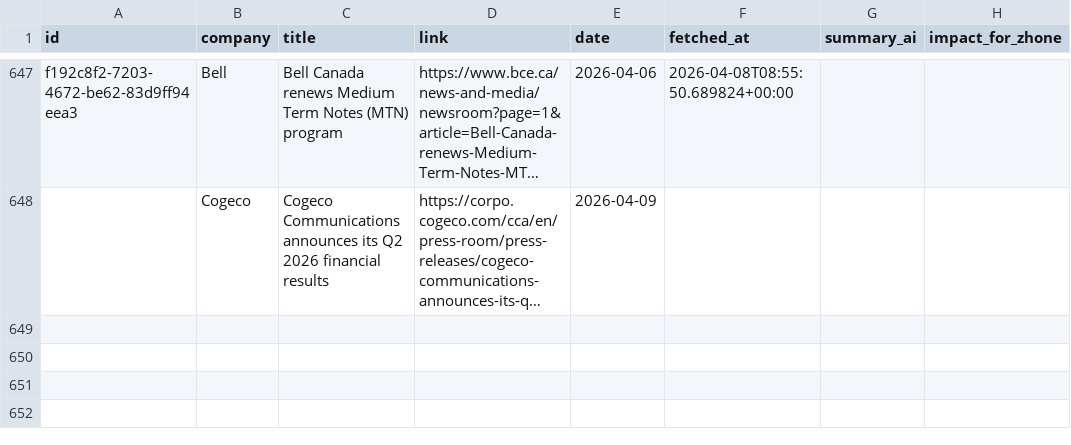
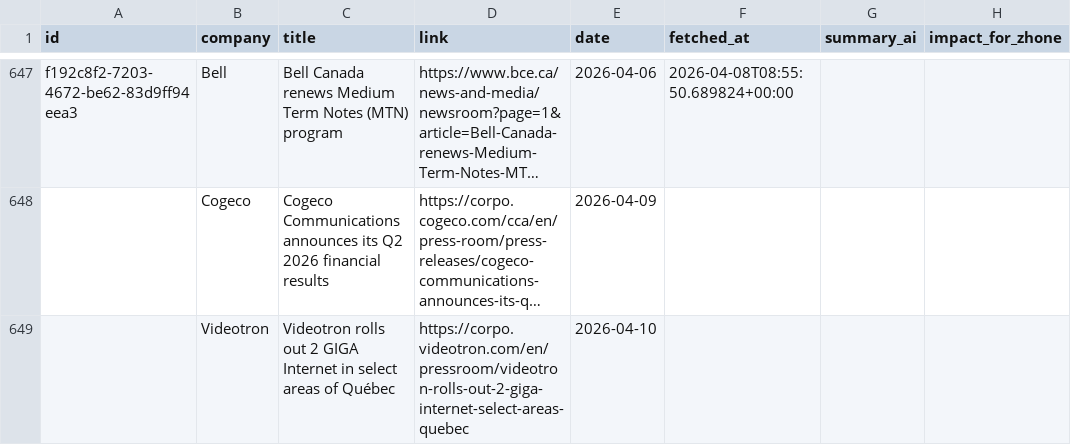
Before and after one commit to flabelle999/customer-presswatch, a CSV file: press_releases_master.csv, drawn as a sheet; only a part is shown, gaps mark what is left out; long unchanged cells end in …; the diff names each change by its address in the sheet, - before the commit and + after, or states it on an @@ line.

```diff
--- a/press_releases_master.csv
+++ b/press_releases_master.csv
+row 649:  | Videotron | Videotron rolls out 2 GIGA Internet in select areas of Québec | https://corpo.videotron.com/en/pressroom/videotron-rolls-out-2-giga-internet-select-areas-quebec | 2026-04-10
```
